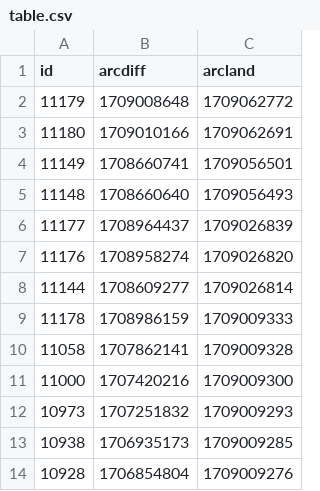
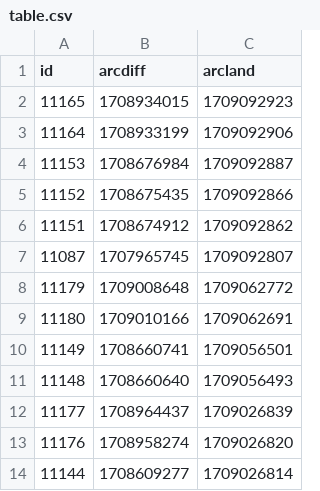
Before and after one commit to atulsmadhugiri/comm-review-velocity, a CSV file: table.csv, drawn as a sheet; only a part is shown; the shorter side is filled out with more unchanged rows; the diff names each change by its address in the sheet, - before the commit and + after, or states it on an @@ line.

```diff
--- a/table.csv
+++ b/table.csv
+row 2: 11165 | 1708934015 | 1709092923
+row 3: 11164 | 1708933199 | 1709092906
+row 4: 11153 | 1708676984 | 1709092887
+row 5: 11152 | 1708675435 | 1709092866
+row 6: 11151 | 1708674912 | 1709092862
+row 7: 11087 | 1707965745 | 1709092807
```
Also changed, not shown: 1 other file.
